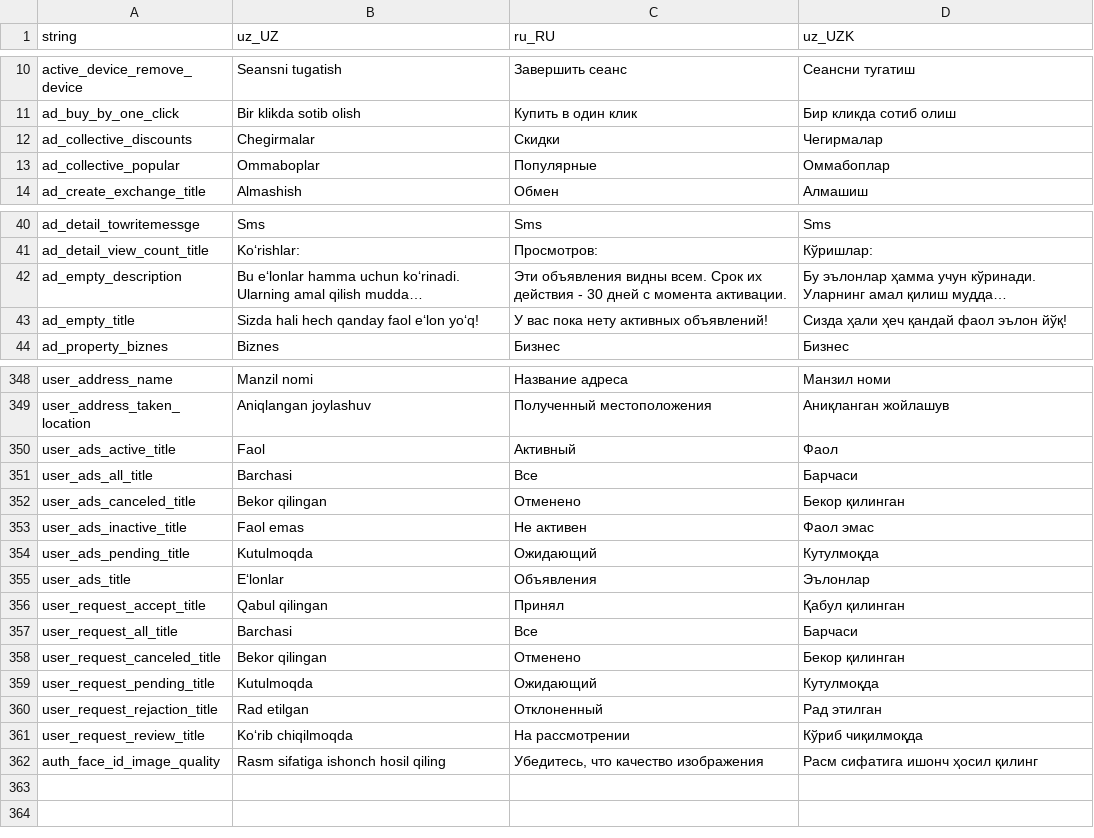
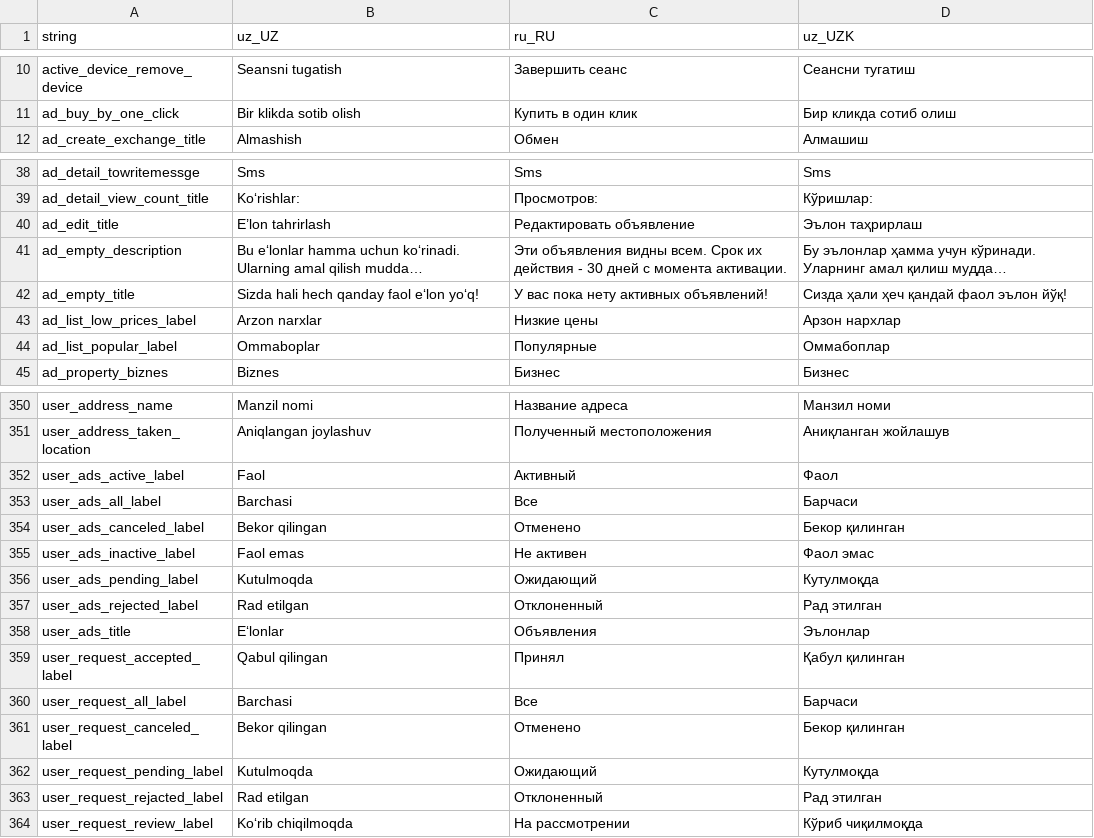
Before and after one commit to Hikmatullohprogramist/El-xizmati, a CSV file: assets/localization/translations.csv, drawn as a sheet; only a part is shown, gaps mark what is left out; long unchanged cells end in …; removed rows and columns are numbered as before the commit, all else as after; the diff covers the shown part only; the diff names each change by its address in the sheet, - before the commit and + after, or states it on an @@ line.

Commit message:
added: loading ad-details for edit

```diff
--- a/assets/localization/translations.csv
+++ b/assets/localization/translations.csv
-row 12: ad_collective_discounts | Chegirmalar | Скидки | Чегирмалар
-row 13: ad_collective_popular | Ommaboplar | Популярные | Оммабоплар
+row 40: ad_edit_title | E’lon tahrirlash | Редактировать объявление | Эълон таҳрирлаш
+row 43: ad_list_low_prices_label | Arzon narxlar | Низкие цены | Арзон нархлар
+row 44: ad_list_popular_label | Ommaboplar | Популярные | Оммабоплар
-A352 (string): user_ads_active_title
+A352 (string): user_ads_active_label
-A353 (string): user_ads_all_title
+A353 (string): user_ads_all_label
-A354 (string): user_ads_canceled_title
+A354 (string): user_ads_canceled_label
-A355 (string): user_ads_inactive_title
+A355 (string): user_ads_inactive_label
-A356 (string): user_ads_pending_title
+A356 (string): user_ads_pending_label
+row 357: user_ads_rejected_label | Rad etilgan | Отклоненный | Рад этилган
-A359 (string): user_request_accept_title
+A359 (string): user_request_accepted_label
-A360 (string): user_request_all_title
+A360 (string): user_request_all_label
-A361 (string): user_request_canceled_title
+A361 (string): user_request_canceled_label
-A362 (string): user_request_pending_title
+A362 (string): user_request_pending_label
-A363 (string): user_request_rejaction_title
+A363 (string): user_request_rejacted_label
-A364 (string): user_request_review_title
+A364 (string): user_request_review_label
@@ row 362 moved to row 68: auth_face_id_image_quality @@
```
Also changed, not shown: 2 edited cells elsewhere in this file, 44 other files.
